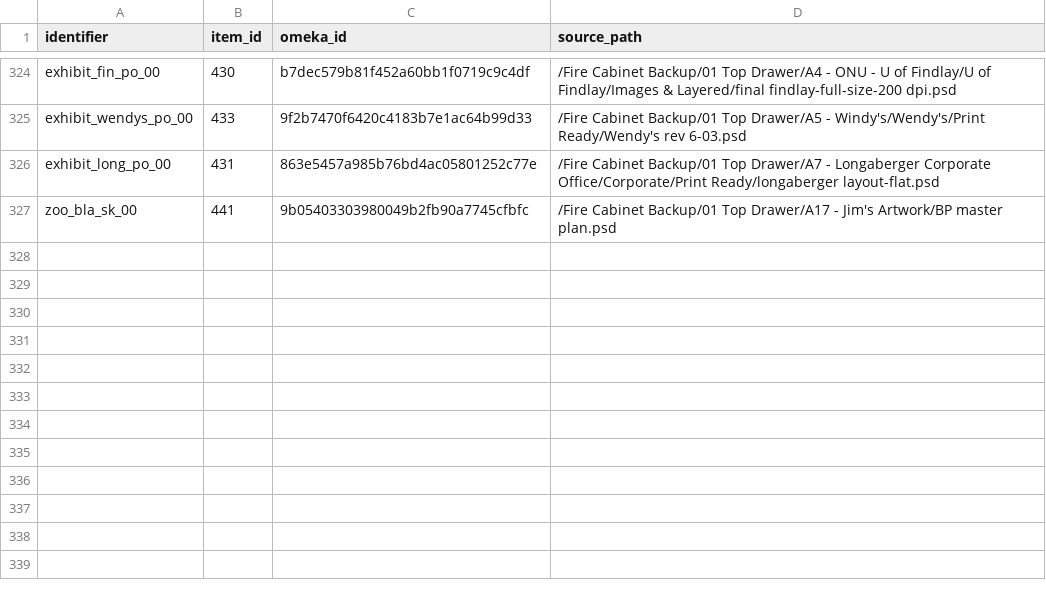
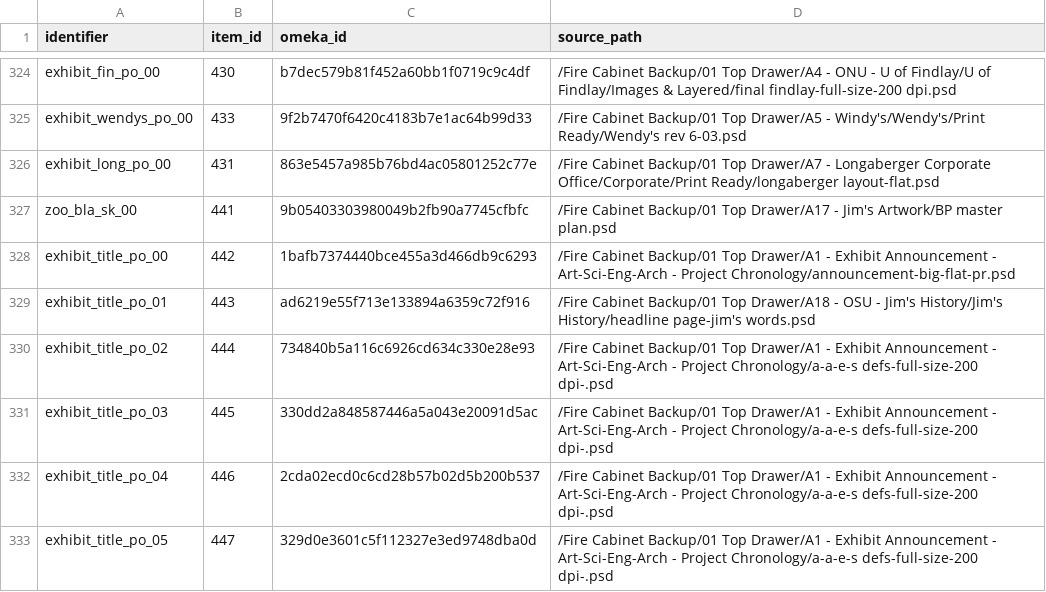
Before and after one commit to baskaufs/bassettassociates, a CSV file: data/identifiers.csv, drawn as a sheet; only a part is shown, gaps mark what is left out; the diff names each change by its address in the sheet, - before the commit and + after, or states it on an @@ line.

```diff
--- a/data/identifiers.csv
+++ b/data/identifiers.csv
+row 328: exhibit_title_po_00 | 442 | 1bafb7374440bce455a3d466db9c6293 | /Fire Cabinet Backup/01 Top Drawer/A1 - Exhibit Announcement - Art-Sci-Eng-Arch - Project Chronology/announcement-big-flat-pr.psd
+row 329: exhibit_title_po_01 | 443 | ad6219e55f713e133894a6359c72f916 | /Fire Cabinet Backup/01 Top Drawer/A18 - OSU - Jim's History/Jim's History/headline page-jim's words.psd
+row 330: exhibit_title_po_02 | 444 | 734840b5a116c6926cd634c330e28e93 | /Fire Cabinet Backup/01 Top Drawer/A1 - Exhibit Announcement - Art-Sci-Eng-Arch - Project Chronology/a-a-e-s defs-full-size-200 dpi-.psd
+row 331: exhibit_title_po_03 | 445 | 330dd2a848587446a5a043e20091d5ac | /Fire Cabinet Backup/01 Top Drawer/A1 - Exhibit Announcement - Art-Sci-Eng-Arch - Project Chronology/a-a-e-s defs-full-size-200 dpi-.psd
+row 332: exhibit_title_po_04 | 446 | 2cda02ecd0c6cd28b57b02d5b200b537 | /Fire Cabinet Backup/01 Top Drawer/A1 - Exhibit Announcement - Art-Sci-Eng-Arch - Project Chronology/a-a-e-s defs-full-size-200 dpi-.psd
+row 333: exhibit_title_po_05 | 447 | 329d0e3601c5f112327e3ed9748dba0d | /Fire Cabinet Backup/01 Top Drawer/A1 - Exhibit Announcement - Art-Sci-Eng-Arch - Project Chronology/a-a-e-s defs-full-size-200 dpi-.psd
```
Also changed, not shown: code/manifests/labels.csv, data/items.csv, 13 other files.
